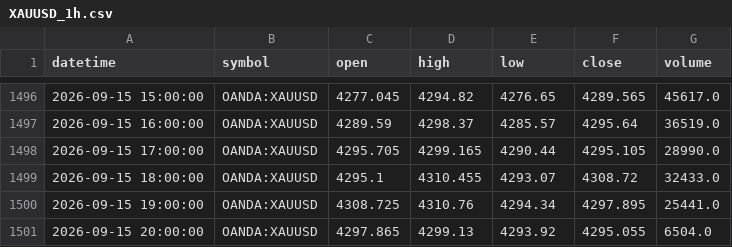
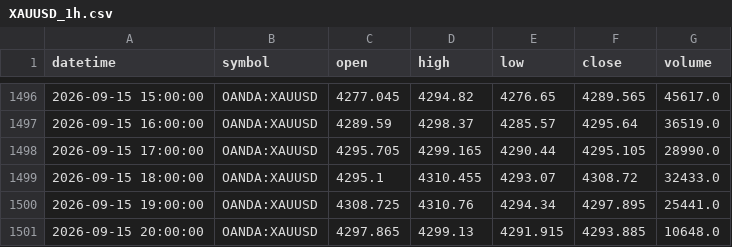
Before and after one commit to ashfaaqmohamed/usdxau, a CSV file: data/XAUUSD_1h.csv, drawn as a sheet; only a part is shown, gaps mark what is left out.

```diff
--- a/data/XAUUSD_1h.csv
+++ b/data/XAUUSD_1h.csv
@@ -1500,2 +1500,2 @@ datetime,symbol,open,high,low,close,volume
 2026-09-15 19:00:00,OANDA:XAUUSD,4308.725,4310.76,4294.34,4297.895,25441.0
-2026-09-15 20:00:00,OANDA:XAUUSD,4297.865,4299.13,4293.92,4295.055,6504.0
+2026-09-15 20:00:00,OANDA:XAUUSD,4297.865,4299.13,4291.915,4293.885,10648.0
```
Also changed, not shown: data/XAGUSD_1h.csv, data/XAGUSD_4h.csv, 7 other files.
